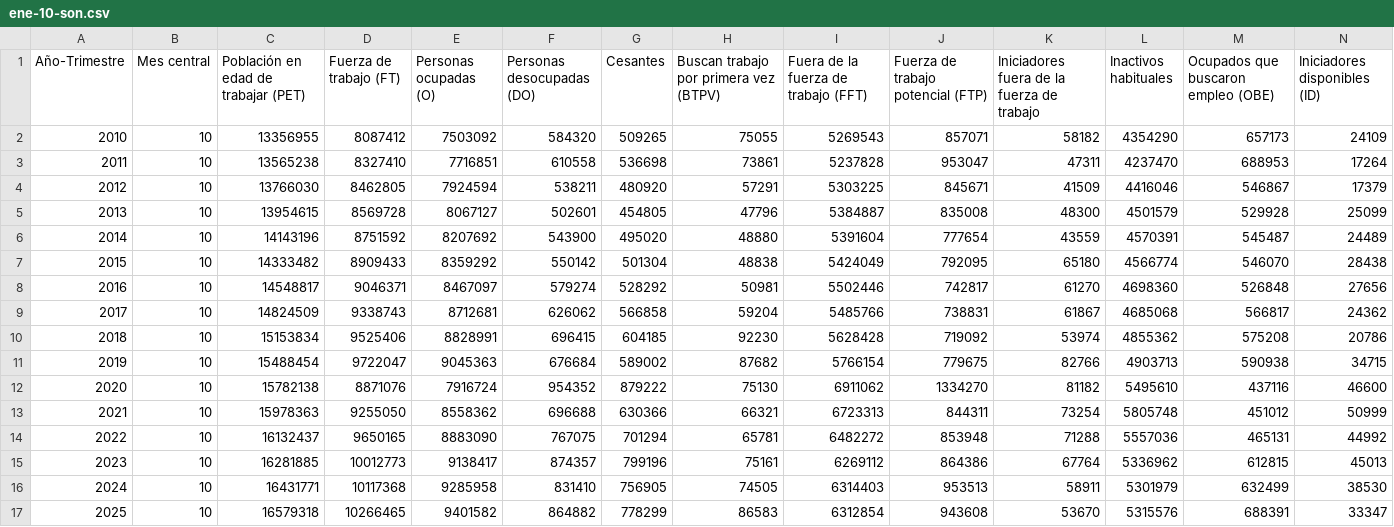
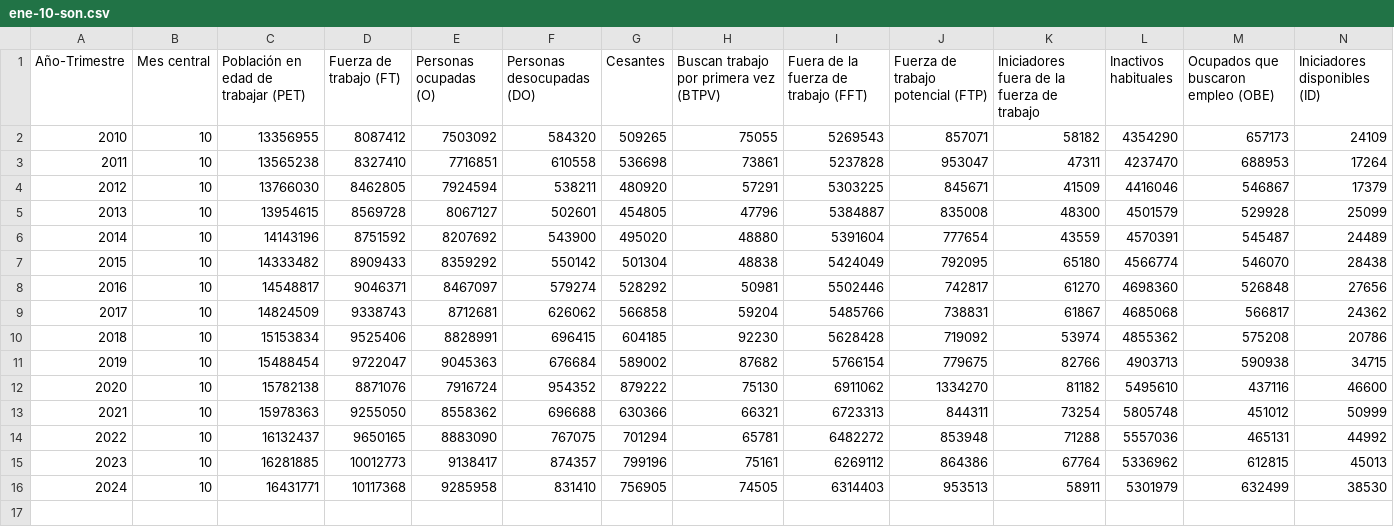
Before and after one commit to elaval/datos-empleo-chile, a CSV file: data/processed/agregados/por_mes_simplificado/ene-10-son.csv, drawn as a sheet; only a part is shown; rows hold the shown columns only; the diff names each change by its address in the sheet, - before the commit and + after, or states it on an @@ line.

```diff
--- a/data/processed/agregados/por_mes_simplificado/ene-10-son.csv
+++ b/data/processed/agregados/por_mes_simplificado/ene-10-son.csv
-row 17: 2025 | 10 | 16579318 | 10266465 | 9401582 | 864882 | 778299 | 86583 | 6312854 | 943608 | 53670 | 5315576 | 688391 | 33347
```
Also changed, not shown: data/processed/agregados/integrado/ene_trimestre_totales_simplificados.csv, data/processed/agregados/por_mes_simplificado/ene-09-aso.csv, 18 other files.
